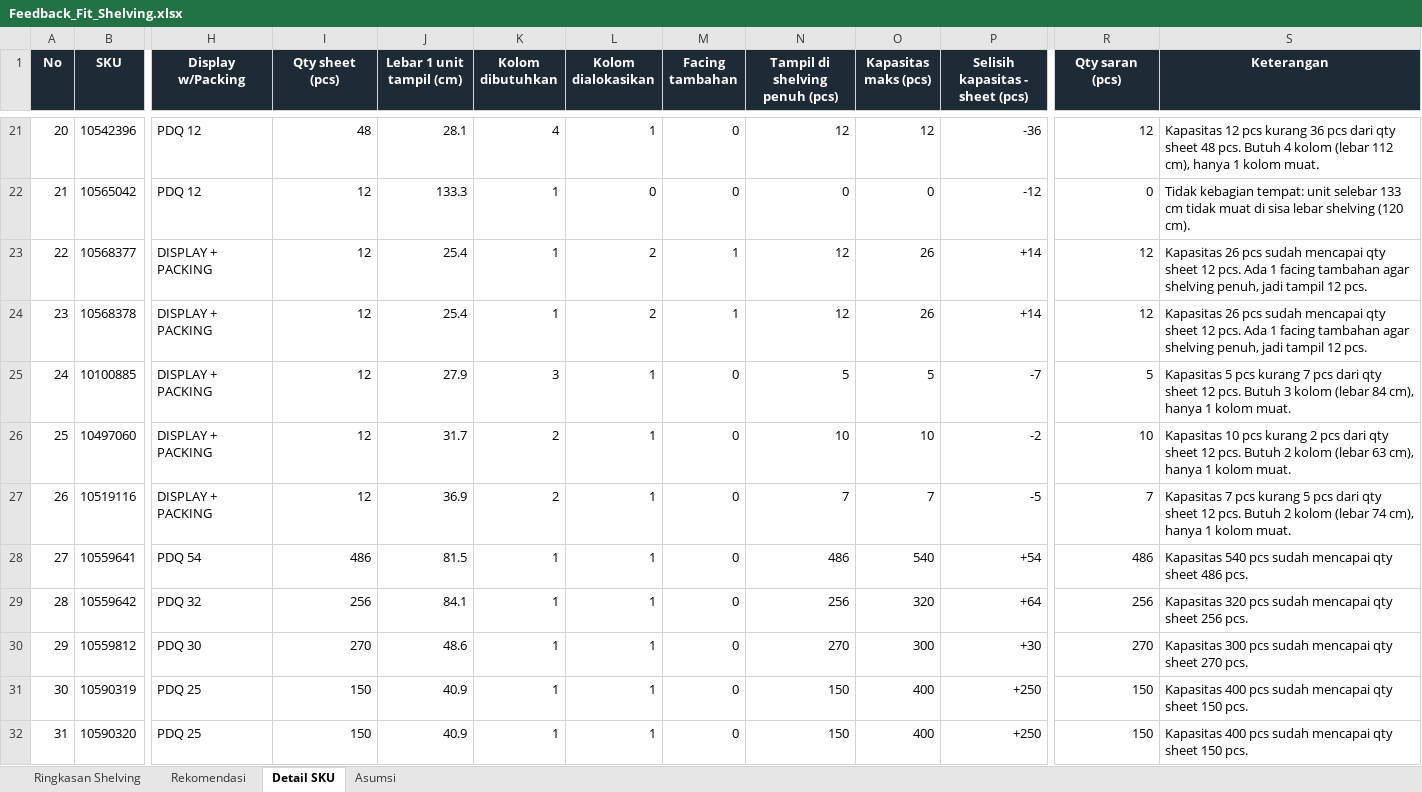
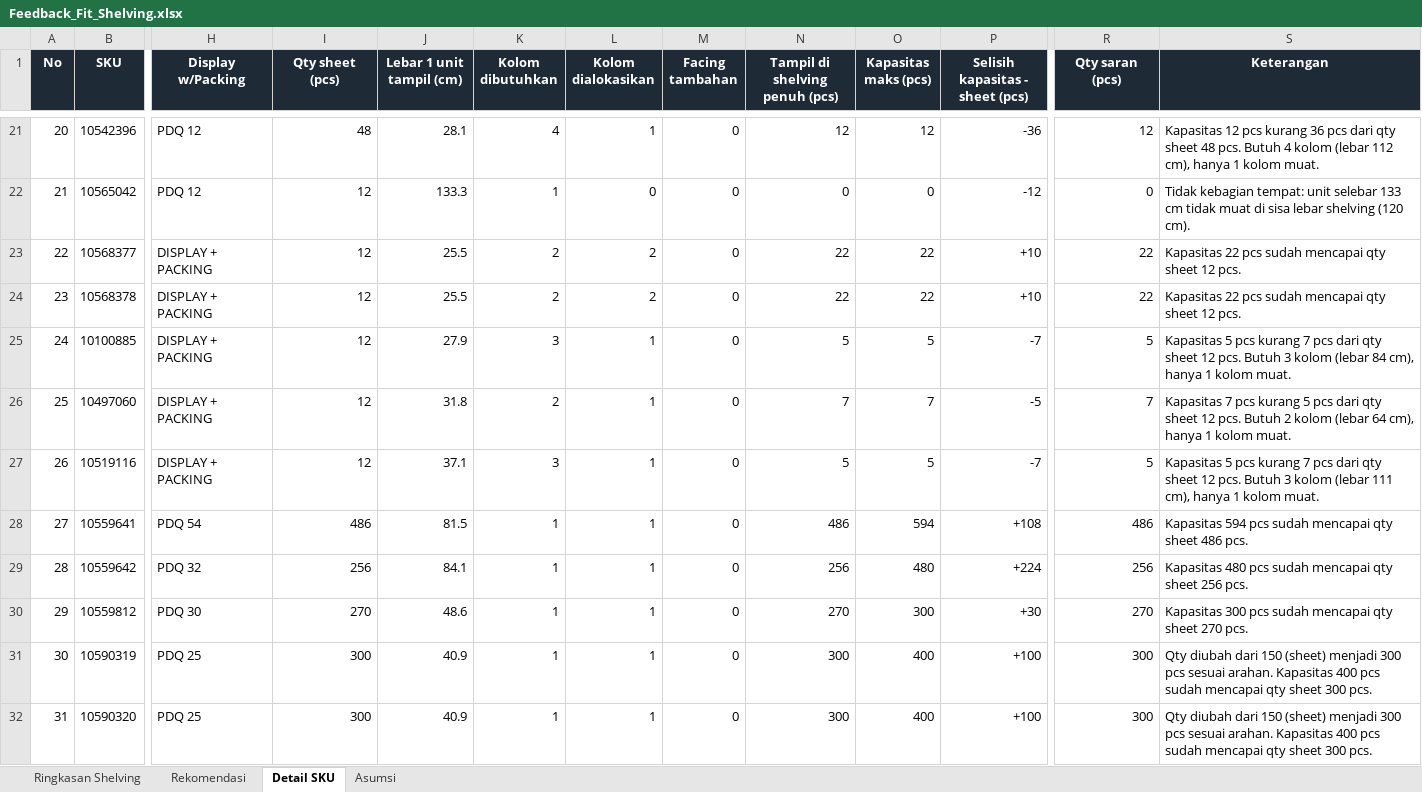
Before and after one commit to eriehermawan-hci/Testing-Erie, an Excel workbook: renders/makan-minum/Feedback_Fit_Shelving.xlsx, sheet Detail SKU, drawn as a sheet; only a part is shown, gaps mark what is left out; values as stored, in another font and other column widths than the file's, no borders; the diff covers the shown part only; the diff names each change by its address in the sheet, - before the commit and + after, or states it on an @@ line.

```diff
--- a/renders/makan-minum/Feedback_Fit_Shelving.xlsx (sheet Detail SKU)
+++ b/renders/makan-minum/Feedback_Fit_Shelving.xlsx (sheet Detail SKU)
-J23:J24 (Lebar 1 unit tampil (cm)): 25.4
+J23:J24 (Lebar 1 unit tampil (cm)): 25.5
-K23:K24 (Kolom dibutuhkan): 1
+K23:K24 (Kolom dibutuhkan): 2
-M23:M24 (Facing tambahan): 1
+M23:M24 (Facing tambahan): 0
-N23:N24 (Tampil di shelving penuh (pcs)): 12
+N23:N24 (Tampil di shelving penuh (pcs)): 22
-O23:O24 (Kapasitas maks (pcs)): 26
+O23:O24 (Kapasitas maks (pcs)): 22
-P23:P24 (Selisih kapasitas - sheet (pcs)): +14
+P23:P24 (Selisih kapasitas - sheet (pcs)): +10
-R23:R24 (Qty saran (pcs)): 12
+R23:R24 (Qty saran (pcs)): 22
-S23:S24 (Keterangan): Kapasitas 26 pcs sudah mencapai qty sheet 12 pcs. Ada 1 facing tambahan agar shelving penuh, jadi tampil 12 pcs.
+S23:S24 (Keterangan): Kapasitas 22 pcs sudah mencapai qty sheet 12 pcs.
-J26 (Lebar 1 unit tampil (cm)): 31.7
+J26 (Lebar 1 unit tampil (cm)): 31.8
-N26 (Tampil di shelving penuh (pcs)): 10
+N26 (Tampil di shelving penuh (pcs)): 7
-O26 (Kapasitas maks (pcs)): 10
+O26 (Kapasitas maks (pcs)): 7
-P26 (Selisih kapasitas - sheet (pcs)): -2
+P26 (Selisih kapasitas - sheet (pcs)): -5
-R26 (Qty saran (pcs)): 10
+R26 (Qty saran (pcs)): 7
-S26 (Keterangan): Kapasitas 10 pcs kurang 2 pcs dari qty sheet 12 pcs. Butuh 2 kolom (lebar 63 cm), hanya…
+S26 (Keterangan): Kapasitas 7 pcs kurang 5 pcs dari qty sheet 12 pcs. Butuh 2 kolom (lebar 64 cm), hanya…
-J27 (Lebar 1 unit tampil (cm)): 36.9
+J27 (Lebar 1 unit tampil (cm)): 37.1
-K27 (Kolom dibutuhkan): 2
+K27 (Kolom dibutuhkan): 3
-N27 (Tampil di shelving penuh (pcs)): 7
+N27 (Tampil di shelving penuh (pcs)): 5
-O27 (Kapasitas maks (pcs)): 7
+O27 (Kapasitas maks (pcs)): 5
-P27 (Selisih kapasitas - sheet (pcs)): -5
+P27 (Selisih kapasitas - sheet (pcs)): -7
-R27 (Qty saran (pcs)): 7
+R27 (Qty saran (pcs)): 5
-S27 (Keterangan): Kapasitas 7 pcs kurang 5 pcs dari qty sheet 12 pcs. Butuh 2 kolom (lebar 74 cm), hanya…
+S27 (Keterangan): Kapasitas 5 pcs kurang 7 pcs dari qty sheet 12 pcs. Butuh 3 kolom (lebar 111 cm), hanya…
-O28 (Kapasitas maks (pcs)): 540
+O28 (Kapasitas maks (pcs)): 594
-P28 (Selisih kapasitas - sheet (pcs)): +54
+P28 (Selisih kapasitas - sheet (pcs)): +108
-S28 (Keterangan): Kapasitas 540 pcs sudah…
+S28 (Keterangan): Kapasitas 594 pcs sudah…
-O29 (Kapasitas maks (pcs)): 320
+O29 (Kapasitas maks (pcs)): 480
-P29 (Selisih kapasitas - sheet (pcs)): +64
+P29 (Selisih kapasitas - sheet (pcs)): +224
-S29 (Keterangan): Kapasitas 320 pcs sudah…
+S29 (Keterangan): Kapasitas 480 pcs sudah…
-I31:I32 (Qty sheet (pcs)): 150
+I31:I32 (Qty sheet (pcs)): 300
-N31:N32 (Tampil di shelving penuh (pcs)): 150
+N31:N32 (Tampil di shelving penuh (pcs)): 300
-P31:P32 (Selisih kapasitas - sheet (pcs)): +250
+P31:P32 (Selisih kapasitas - sheet (pcs)): +100
-R31:R32 (Qty saran (pcs)): 150
+R31:R32 (Qty saran (pcs)): 300
-S31:S32 (Keterangan): Kapasitas 400 pcs sudah mencapai qty sheet 150 pcs.
+S31:S32 (Keterangan): Qty diubah dari 150 (sheet) menjadi 300 pcs sesuai arahan. Kapasitas 400 pcs sudah mencapai qty sheet 300 pcs.
```
Also changed, not shown: 5 edited cells elsewhere in this sheet, sheet Ringkasan Shelving, sheet Rekomendasi, sheet Asumsi, 24 other files.
